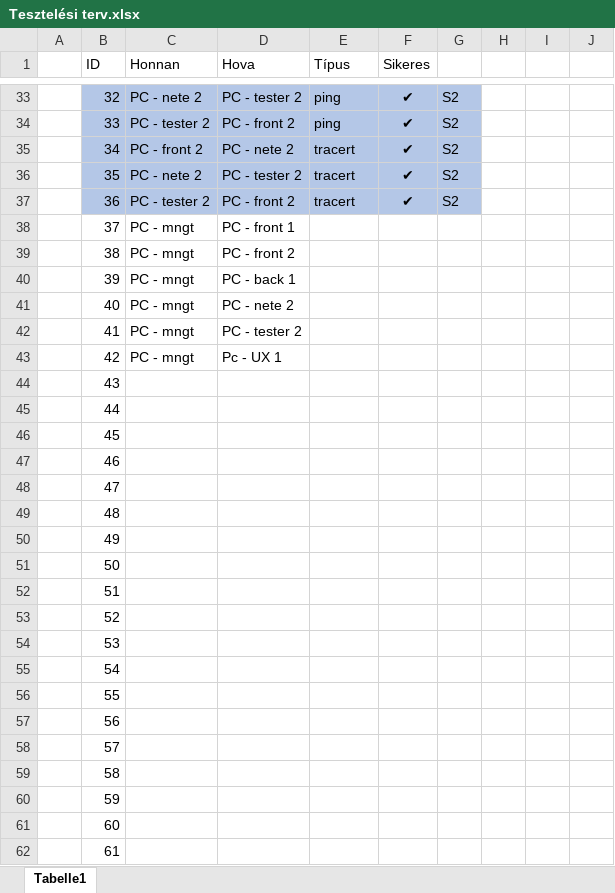
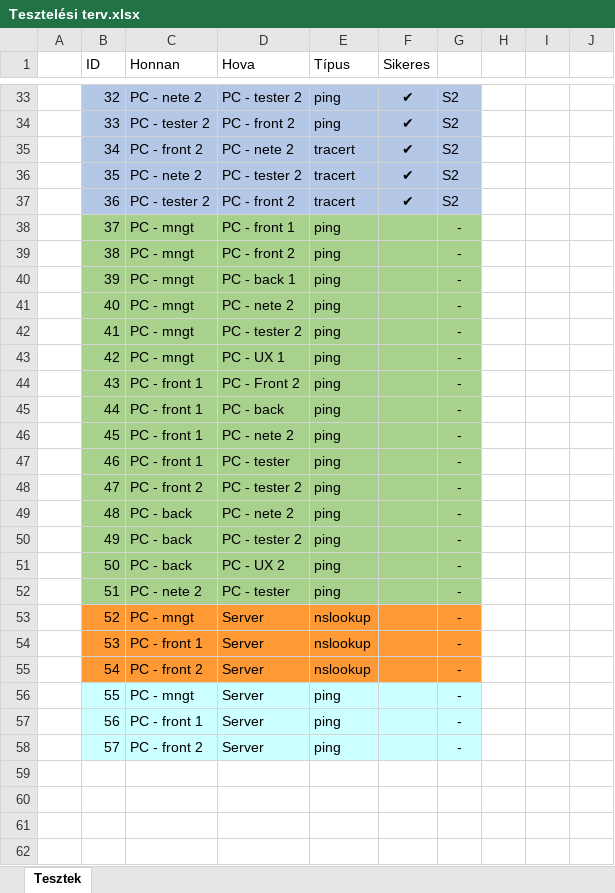
Before and after one commit to belain3d/fluffy-system, an Excel workbook: Tesztelési terv.xlsx, sheet Tesztek, drawn as a sheet; only a part is shown, gaps mark what is left out; values as stored, in another font and other column widths than the file's, no borders; the diff covers the shown part only; the diff names each change by its address in the sheet, - before the commit and + after, or states it on an @@ line.

```diff
--- a/Tesztelési terv.xlsx (sheet Tesztek)
+++ b/Tesztelési terv.xlsx (sheet Tesztek)
-sheet tab: Tabelle1
+sheet tab: Tesztek
-B38:G52 fill: none
+B38:G52 fill: #A9D18E
-E38:E52 (Típus): (empty)
+E38:E52 (Típus): ping
-G38:G58: (empty)
+G38:G58: -
-D43 (Hova): Pc - UX 1
+D43 (Hova): PC - UX 1
-C44:C47 (Honnan): (empty)
+C44:C47 (Honnan): PC - front 1
-D44 (Hova): (empty)
+D44 (Hova): PC - Front 2
-D45 (Hova): (empty)
+D45 (Hova): PC - back
-D46 (Hova): (empty)
+D46 (Hova): PC - nete 2
-D47 (Hova): (empty)
+D47 (Hova): PC - tester
-C48 (Honnan): (empty)
+C48 (Honnan): PC - front 2
-D48 (Hova): (empty)
+D48 (Hova): PC - tester 2
-C49:C51 (Honnan): (empty)
+C49:C51 (Honnan): PC - back
-D49 (Hova): (empty)
+D49 (Hova): PC - nete 2
-D50 (Hova): (empty)
+D50 (Hova): PC - tester 2
-D51 (Hova): (empty)
+D51 (Hova): PC - UX 2
-C52 (Honnan): (empty)
+C52 (Honnan): PC - nete 2
-D52 (Hova): (empty)
+D52 (Hova): PC - tester
-B53:G55 fill: none
+B53:G55 fill: #FF9933
-C53 (Honnan): (empty)
+C53 (Honnan): PC - mngt
-D53:D58 (Hova): (empty)
+D53:D58 (Hova): Server
-E53:E55 (Típus): (empty)
+E53:E55 (Típus): nslookup
-C54 (Honnan): (empty)
+C54 (Honnan): PC - front 1
-C55 (Honnan): (empty)
+C55 (Honnan): PC - front 2
-B56:G58 fill: none
+B56:G58 fill: #CCFFFF
-C56 (Honnan): (empty)
+C56 (Honnan): PC - mngt
-E56:E58 (Típus): (empty)
+E56:E58 (Típus): ping
-C57 (Honnan): (empty)
+C57 (Honnan): PC - front 1
-C58 (Honnan): (empty)
+C58 (Honnan): PC - front 2
-row 59:  | 58
-row 60:  | 59
-row 61:  | 60
-row 62:  | 61
```
Also changed, not shown: 38 removed rows and cell formats elsewhere in this sheet, Kisvállalat létszám.xlsx, 2 other files.
